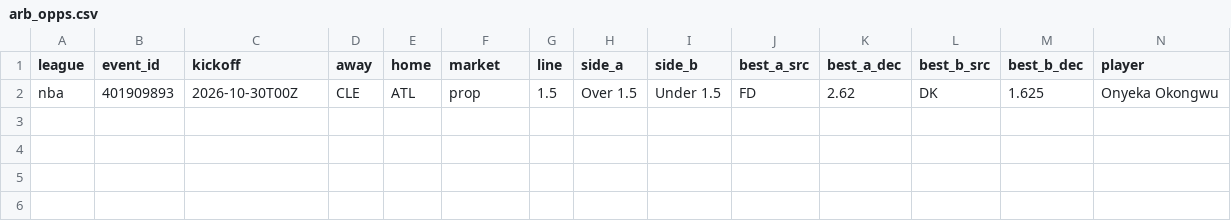
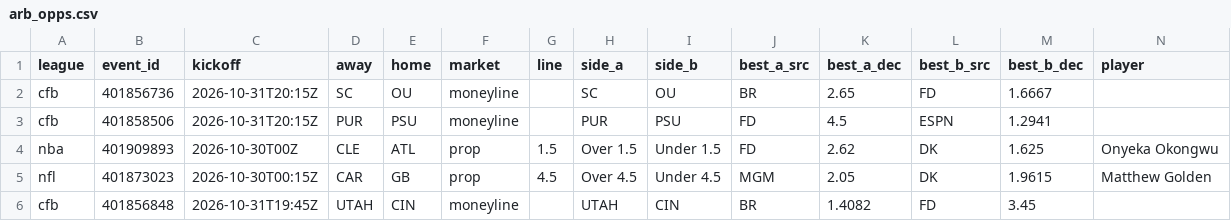
Before and after one commit to 3GO-47/rainman, a CSV file: data/processed/arb_opps.csv, drawn as a sheet; only a part is shown; rows hold the shown columns only; the diff names each change by its address in the sheet, - before the commit and + after, or states it on an @@ line.

```diff
--- a/data/processed/arb_opps.csv
+++ b/data/processed/arb_opps.csv
+row 2: cfb | 401856736 | 2026-10-31T20:15Z | SC | OU | moneyline |  | SC | OU | BR | 2.65 | FD | 1.6667
+row 3: cfb | 401858506 | 2026-10-31T20:15Z | PUR | PSU | moneyline |  | PUR | PSU | FD | 4.5 | ESPN | 1.2941
+row 5: nfl | 401873023 | 2026-10-30T00:15Z | CAR | GB | prop | 4.5 | Over 4.5 | Under 4.5 | MGM | 2.05 | DK | 1.9615 | Matthew Golden
+row 6: cfb | 401856848 | 2026-10-31T19:45Z | UTAH | CIN | moneyline |  | UTAH | CIN | BR | 1.4082 | FD | 3.45
```
Also changed, not shown: data/processed/injuries_current.csv, data/processed/picks_clv.csv, 48 other files.
